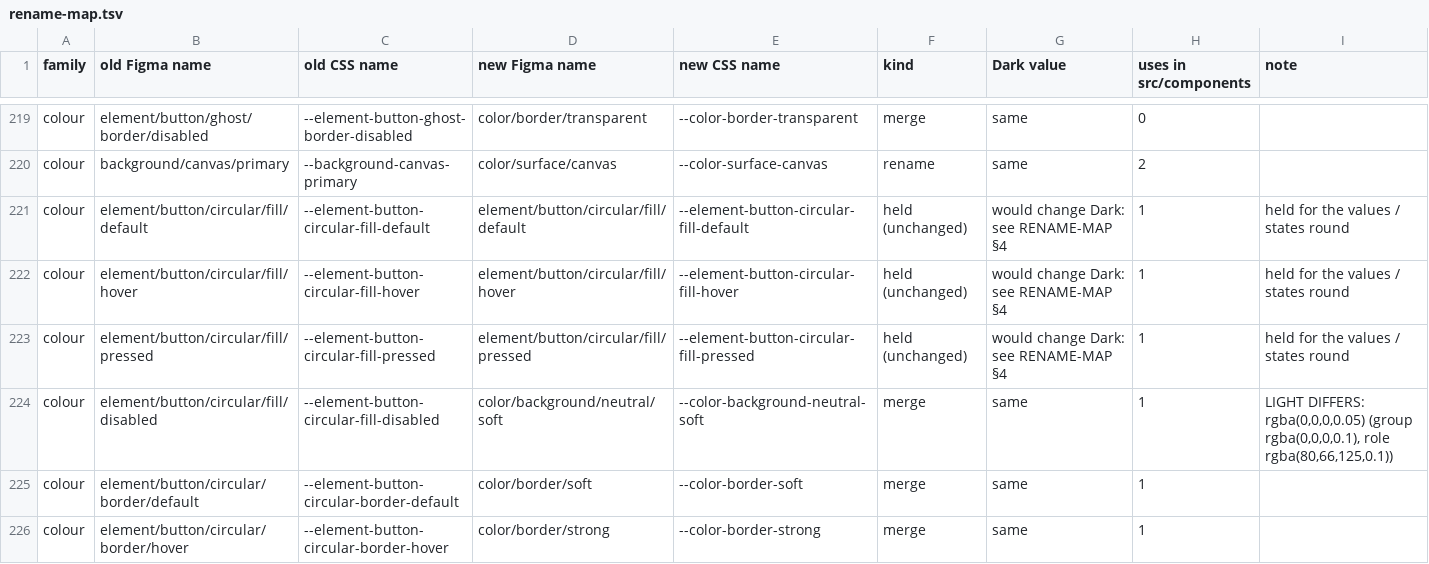
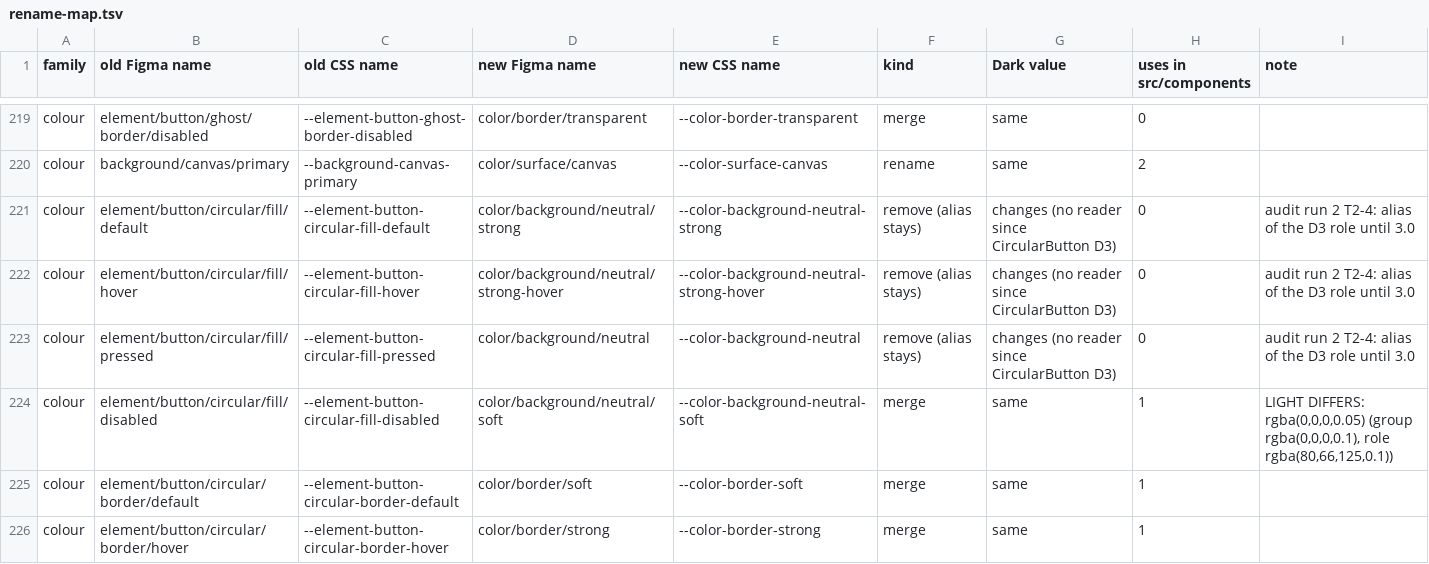
Before and after one commit to shinyc01/catalyst-design-system-2, a TSV file: tools/figma/rename-map.tsv, drawn as a sheet; only a part is shown, gaps mark what is left out.

```diff
--- a/tools/figma/rename-map.tsv
+++ b/tools/figma/rename-map.tsv
@@ -220,5 +220,5 @@ colour	element/button/ghost/border/disabled	--element-button-ghost-border-disabl
 colour	background/canvas/primary	--background-canvas-primary	color/surface/canvas	--color-surface-canvas	rename	same	2	
-colour	element/button/circular/fill/default	--element-button-circular-fill-default	element/button/circular/fill/default	--element-button-circular-fill-default	held (unchanged)	would change Dark: see RENAME-MAP §4	1	held for the values / states round
-colour	element/button/circular/fill/hover	--element-button-circular-fill-hover	element/button/circular/fill/hover	--element-button-circular-fill-hover	held (unchanged)	would change Dark: see RENAME-MAP §4	1	held for the values / states round
-colour	element/button/circular/fill/pressed	--element-button-circular-fill-pressed	element/button/circular/fill/pressed	--element-button-circular-fill-pressed	held (unchanged)	would change Dark: see RENAME-MAP §4	1	held for the values / states round
+colour	element/button/circular/fill/default	--element-button-circular-fill-default	color/background/neutral/strong	--color-background-neutral-strong	remove (alias stays)	changes (no reader since CircularButton D3)	0	audit run 2 T2-4: alias of the D3 role until 3.0
+colour	element/button/circular/fill/hover	--element-button-circular-fill-hover	color/background/neutral/strong-hover	--color-background-neutral-strong-hover	remove (alias stays)	changes (no reader since CircularButton D3)	0	audit run 2 T2-4: alias of the D3 role until 3.0
+colour	element/button/circular/fill/pressed	--element-button-circular-fill-pressed	color/background/neutral	--color-background-neutral	remove (alias stays)	changes (no reader since CircularButton D3)	0	audit run 2 T2-4: alias of the D3 role until 3.0
 colour	element/button/circular/fill/disabled	--element-button-circular-fill-disabled	color/background/neutral/soft	--color-background-neutral-soft	merge	same	1	LIGHT DIFFERS: rgba(0,0,0,0.05) (group rgba(0,0,0,0.1), role rgba(80,66,125,0.1))
```
Also changed, not shown: 6 other files.
